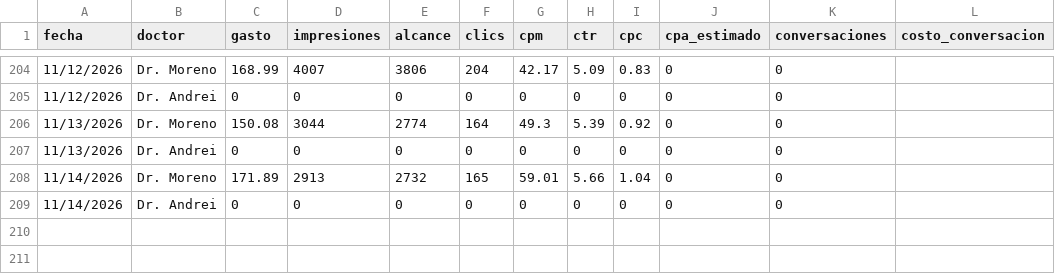
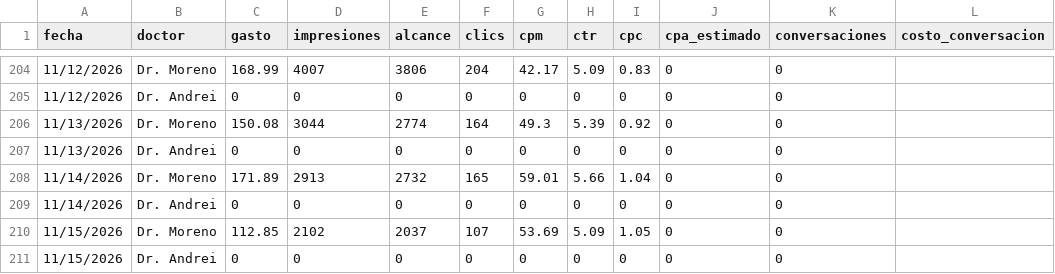
Before and after one commit to alanrdzpach-ux/alan-briefings, a CSV file: metricas_diarias.csv, drawn as a sheet; only a part is shown, gaps mark what is left out; the diff names each change by its address in the sheet, - before the commit and + after, or states it on an @@ line.

```diff
--- a/metricas_diarias.csv
+++ b/metricas_diarias.csv
+row 210: 11/15/2026 | Dr. Moreno | 112.85 | 2102 | 2037 | 107 | 53.69 | 5.09 | 1.05 | 0 | 0
+row 211: 11/15/2026 | Dr. Andrei | 0 | 0 | 0 | 0 | 0 | 0 | 0 | 0 | 0
```
Also changed, not shown: 1 other file.
